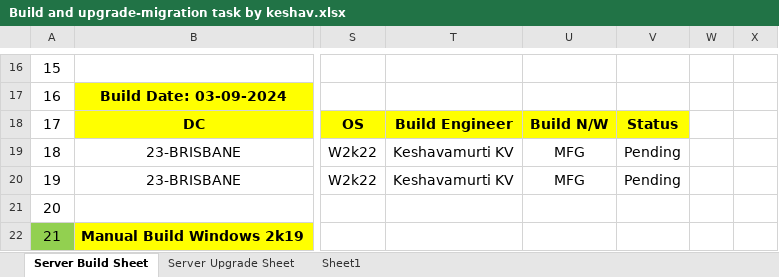
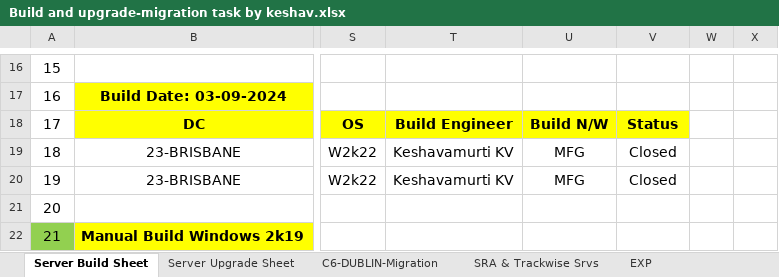
Before and after one commit to Vinayvadavi/Myl1, an Excel workbook: Build and upgrade-migration task by keshav.xlsx, sheet Server Build Sheet, drawn as a sheet; only a part is shown, gaps mark what is left out; values as stored, in another font and other column widths than the file's, no borders; the diff covers the shown part only; the diff names each change by its address in the sheet, - before the commit and + after, or states it on an @@ line.

```diff
--- a/Build and upgrade-migration task by keshav.xlsx (sheet Server Build Sheet)
+++ b/Build and upgrade-migration task by keshav.xlsx (sheet Server Build Sheet)
-sheet tab: Sheet1
+sheet tab: EXP
+sheet tab: C6-DUBLIN-Migration
+sheet tab: SRA & Trackwise Srvs
-V19:V20: Pending
+V19:V20: Closed
```
Also changed, not shown: 32 added rows, 42 removed rows, 8 moved rows and row numbers in column A elsewhere in this sheet, sheet EXP, sheet Server Upgrade Sheet, 41 other files.
